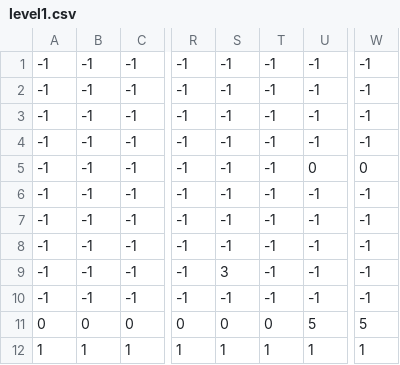
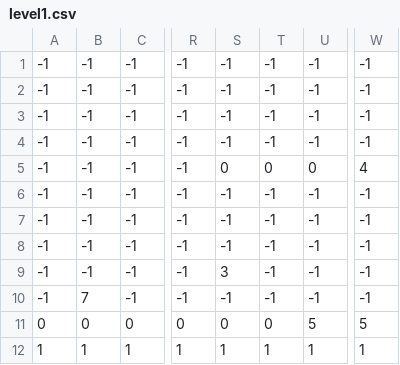
Before and after one commit to ldj8597/super-cat, a CSV file: super_cat/assets/maps/level1.csv, drawn as a sheet; only a part is shown, gaps mark what is left out; the diff names each change by its address in the sheet, - before the commit and + after, or states it on an @@ line.

```diff
--- a/super_cat/assets/maps/level1.csv
+++ b/super_cat/assets/maps/level1.csv
-S5: -1
+S5: 0
-T5: -1
+T5: 0
-W5: 0
+W5: 4
-B10: -1
+B10: 7
```
Also changed, not shown: 5 other files.
